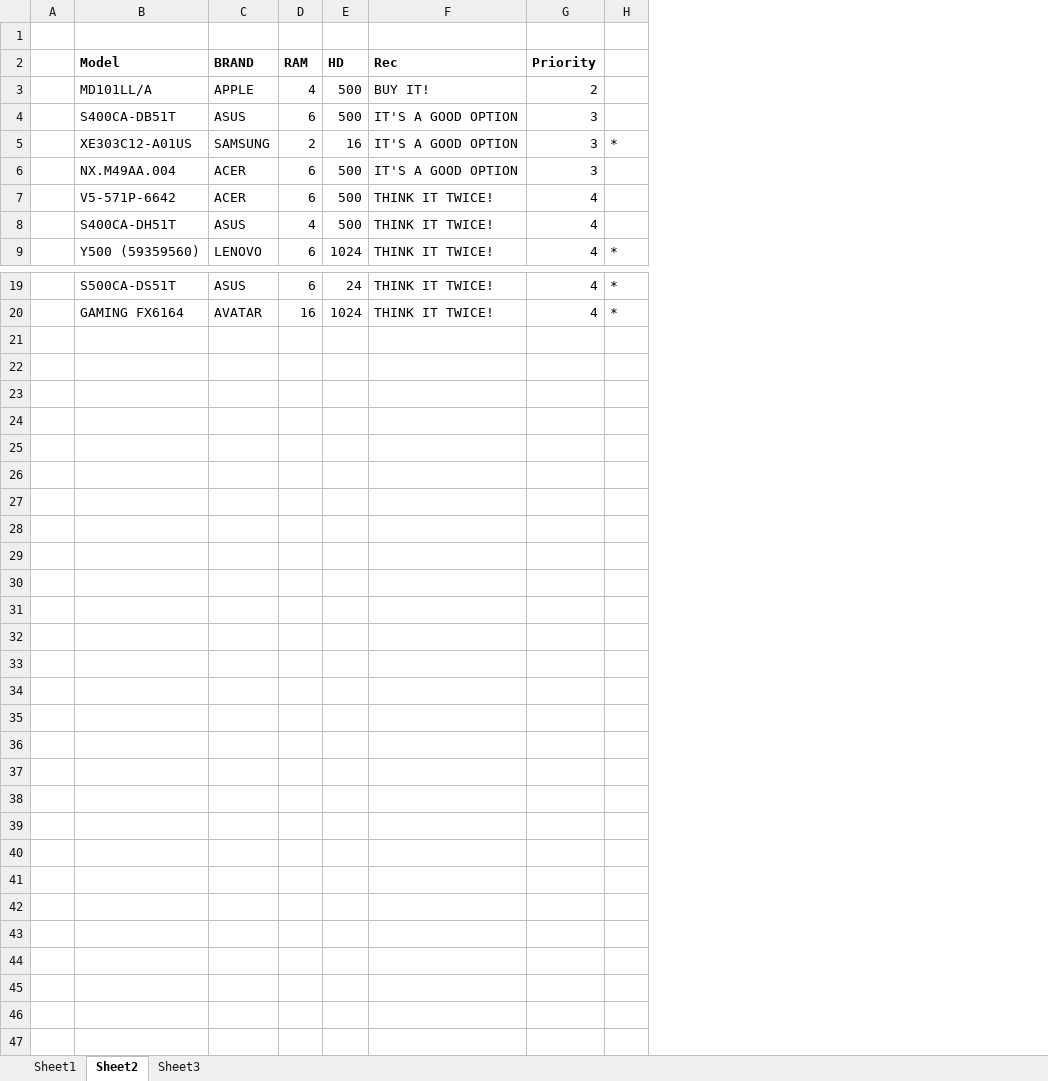
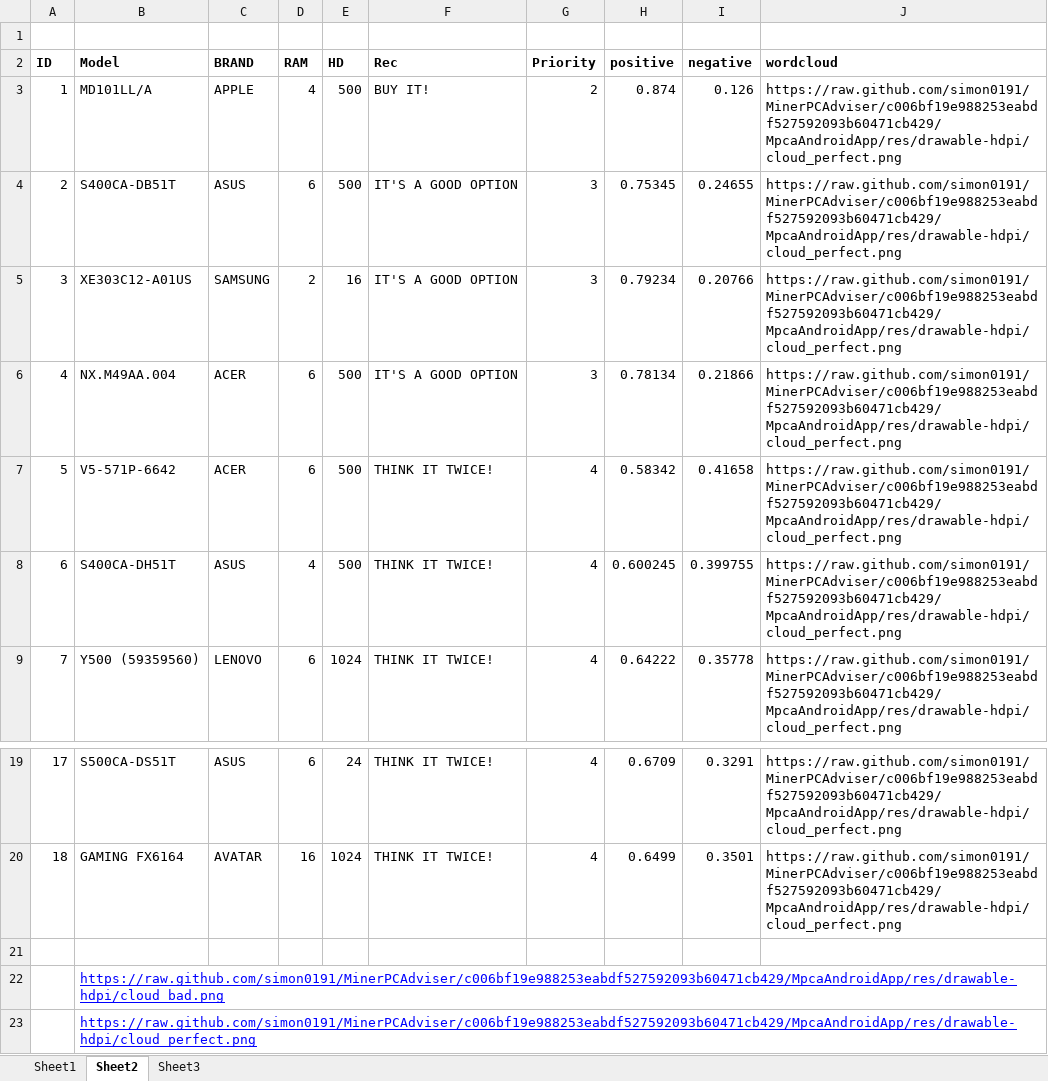
Before and after one commit to simon0191/MinerPCAdviser, an Excel workbook: products.xlsx, sheet Sheet2, drawn as a sheet; only a part is shown, gaps mark what is left out; values as stored, in another font and other column widths than the file's, no borders; removed rows and columns are numbered as before the commit, all else as after; the diff names each change by its address in the sheet, - before the commit and + after, or states it on an @@ line.

Commit message:
Added MPCA_REST_API module

```diff
--- a/products.xlsx (sheet Sheet2)
+++ b/products.xlsx (sheet Sheet2)
-column A, empty
+column A (ID), rows 3-9: 1 | 2 | 3 | 4 | 5 | 6 | 7; rows 19-20: 17 | 18
-column H, rows 5-9: * |  |  |  | *; rows 19-20: * | *
+column H (positive), rows 3-9: 0.874 | 0.75345 | 0.79234 | 0.78134 | 0.58342 | 0.600245 | 0.64222; rows 19-20: 0.6709 | 0.6499
+column I (negative), rows 3-9: 0.126 | 0.24655 | 0.20766 | 0.21866 | 0.41658 | 0.399755 | 0.35778; rows 19-20: 0.3291 | 0.3501
+column J (wordcloud), rows 3-9: all https://raw.github.com/simon0191/MinerPCAdviser/c006bf19e988253eabdf527592093b60471cb429/MpcaAndroidApp/res/drawable-hdpi/cloud_perfect.png; rows 19-20: https://raw.github.com/simon0191/MinerPCAdviser/c006bf19e988253eabdf527592093b60471cb429/MpcaAndroidApp/res/drawable-hdpi/cloud_perfect.png | https://raw.github.com/simon0191/MinerPCAdviser/c006bf19e988253eabdf527592093b60471cb429/MpcaAndroidApp/res/drawable-hdpi/cloud_perfect.png
+row 21: (empty)
+row 22:  | https://raw.github.com/simon0191/MinerPCAdviser/c006bf19e988253eabdf527592093b60471cb429/MpcaAndroidApp/res/drawable-hdpi/cloud_bad.png
+row 23:  | https://raw.github.com/simon0191/MinerPCAdviser/c006bf19e988253eabdf527592093b60471cb429/MpcaAndroidApp/res/drawable-hdpi/cloud_perfect.png
```
Also changed, not shown: sheet Sheet3, 23 other files.
